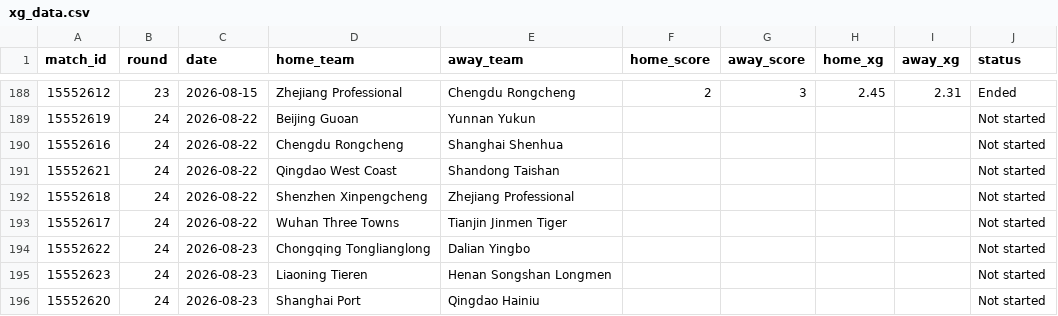
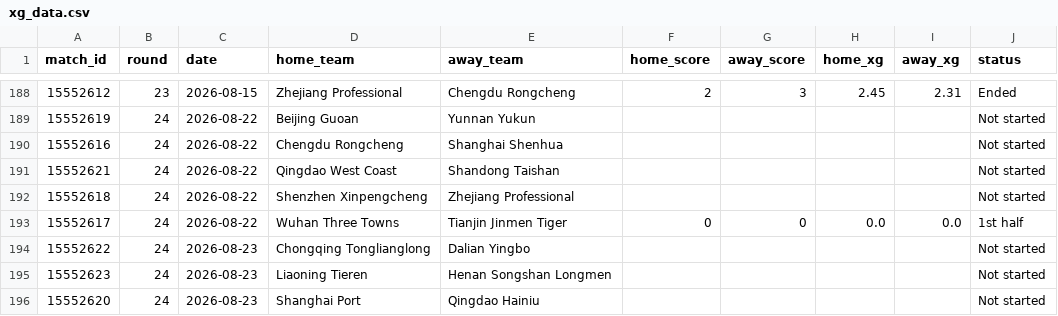
Before and after one commit to jiajun-builds/betmodel, a CSV file: data/raw_data/xg_data.csv, drawn as a sheet; only a part is shown, gaps mark what is left out.

Commit message:
chore(xg): refresh xG from SofaScore (local 2026-08-22)

```diff
--- a/data/raw_data/xg_data.csv
+++ b/data/raw_data/xg_data.csv
@@ -192,3 +192,3 @@ match_id,round,date,home_team,away_team,home_score,away_score,home_xg,away_xg,st
 15552618,24,2026-08-22,Shenzhen Xinpengcheng,Zhejiang Professional,,,,,Not started
-15552617,24,2026-08-22,Wuhan Three Towns,Tianjin Jinmen Tiger,,,,,Not started
+15552617,24,2026-08-22,Wuhan Three Towns,Tianjin Jinmen Tiger,0,0,0.0,0.0,1st half
 15552622,24,2026-08-23,Chongqing Tonglianglong,Dalian Yingbo,,,,,Not started
```
